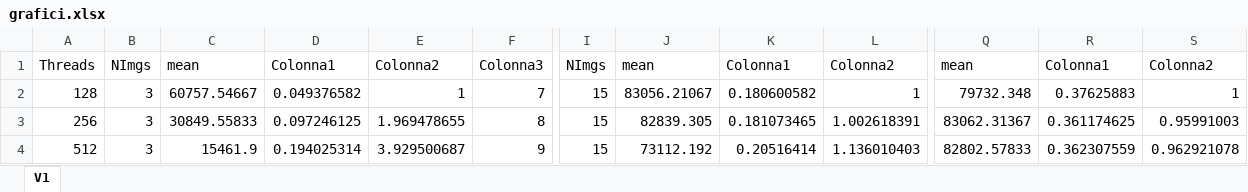
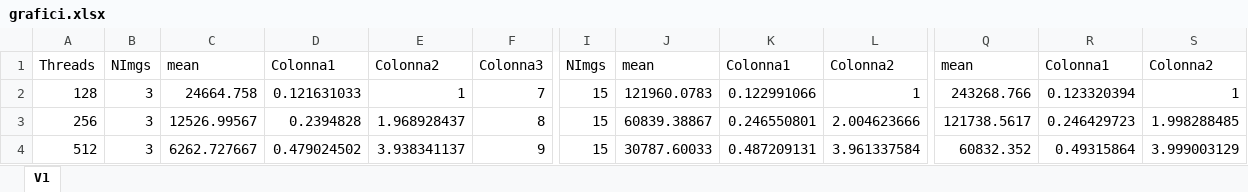
Before and after one commit to cmsilen/GPUBidimensionalConvolution, an Excel workbook: grafici.xlsx, sheet V1, drawn as a sheet; only a part is shown, gaps mark what is left out; values as stored, in another font and other column widths than the file's, no borders; charts and pictures and table styles not drawn; the diff covers the shown part only; the diff names each change by its address in the sheet, - before the commit and + after, or states it on an @@ line.

Commit message:
grafici v1

```diff
--- a/grafici.xlsx (sheet V1)
+++ b/grafici.xlsx (sheet V1)
-C2: 60757.54667
+C2: 24664.758
-D2: 0.049376582
+D2: 0.121631033
-J2: 83056.21067
+J2: 121960.0783
-K2: 0.180600582
+K2: 0.122991066
-Q2: 79732.348
+Q2: 243268.766
-R2: 0.37625883
+R2: 0.123320394
-C3: 30849.55833
+C3: 12526.99567
-D3: 0.097246125
+D3: 0.2394828
-E3: 1.969478655
+E3: 1.968928437
-J3: 82839.305
+J3: 60839.38867
-K3: 0.181073465
+K3: 0.246550801
-L3: 1.002618391
+L3: 2.004623666
-Q3: 83062.31367
+Q3: 121738.5617
-R3: 0.361174625
+R3: 0.246429723
-S3: 0.95991003
+S3: 1.998288485
-C4: 15461.9
+C4: 6262.727667
-D4: 0.194025314
+D4: 0.479024502
-E4: 3.929500687
+E4: 3.938341137
-J4: 73112.192
+J4: 30787.60033
-K4: 0.20516414
+K4: 0.487209131
-L4: 1.136010403
+L4: 3.961337584
-Q4: 82802.57833
+Q4: 60832.352
-R4: 0.362307559
+R4: 0.49315864
-S4: 0.962921078
+S4: 3.999003129
```
Also changed, not shown: 63 edited cells elsewhere in this sheet, charts or pictures.
